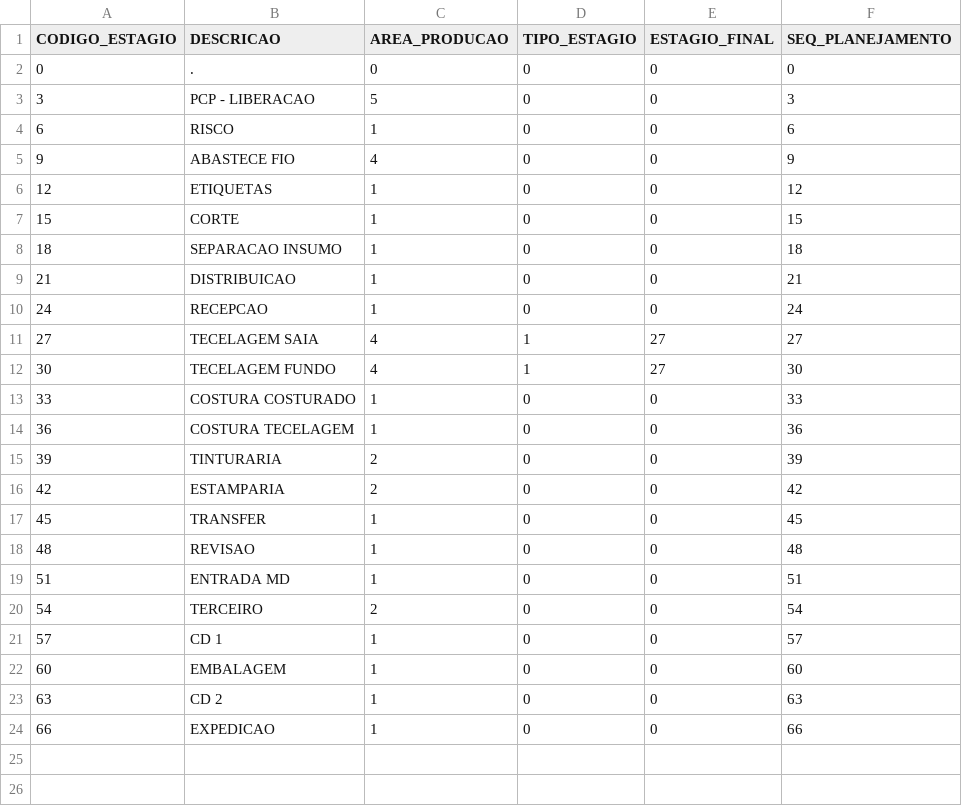
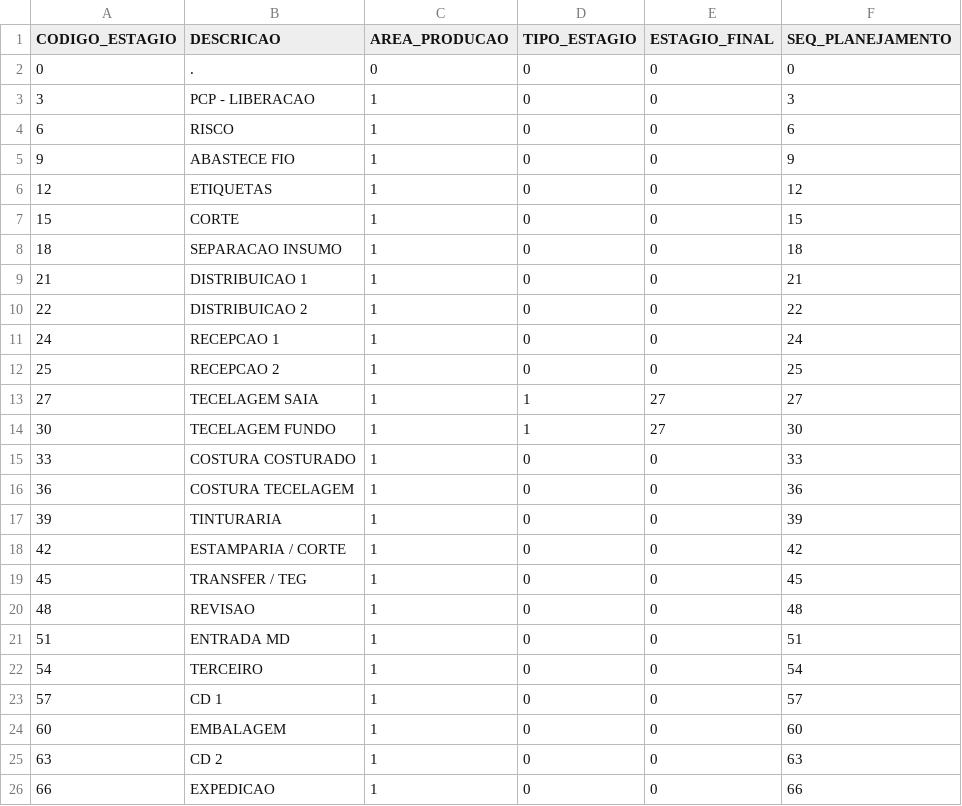
Before and after one commit to anselmobd/tuple-load, a CSV file: csv/estagios.csv, drawn as a sheet.

```diff
--- a/csv/estagios.csv
+++ b/csv/estagios.csv
@@ -2,5 +2,5 @@
 0;".";0;0;0;0
-3;"PCP - LIBERACAO";5;0;0;3
+3;"PCP - LIBERACAO";1;0;0;3
 6;"RISCO";1;0;0;6
-9;"ABASTECE FIO";4;0;0;9
+9;"ABASTECE FIO";1;0;0;9
 12;"ETIQUETAS";1;0;0;12
@@ -8,14 +8,16 @@
 18;"SEPARACAO INSUMO";1;0;0;18
-21;"DISTRIBUICAO";1;0;0;21
-24;"RECEPCAO";1;0;0;24
-27;"TECELAGEM SAIA";4;1;27;27
-30;"TECELAGEM FUNDO";4;1;27;30
+21;"DISTRIBUICAO 1";1;0;0;21
+22;"DISTRIBUICAO 2";1;0;0;22
+24;"RECEPCAO 1";1;0;0;24
+25;"RECEPCAO 2";1;0;0;25
+27;"TECELAGEM SAIA";1;1;27;27
+30;"TECELAGEM FUNDO";1;1;27;30
 33;"COSTURA COSTURADO";1;0;0;33
 36;"COSTURA TECELAGEM";1;0;0;36
-39;"TINTURARIA";2;0;0;39
-42;"ESTAMPARIA";2;0;0;42
-45;"TRANSFER";1;0;0;45
+39;"TINTURARIA";1;0;0;39
+42;"ESTAMPARIA / CORTE";1;0;0;42
+45;"TRANSFER / TEG";1;0;0;45
 48;"REVISAO";1;0;0;48
 51;"ENTRADA MD";1;0;0;51
-54;"TERCEIRO";2;0;0;54
+54;"TERCEIRO";1;0;0;54
 57;"CD 1";1;0;0;57
```
Also changed, not shown: csv/operacao.csv.
